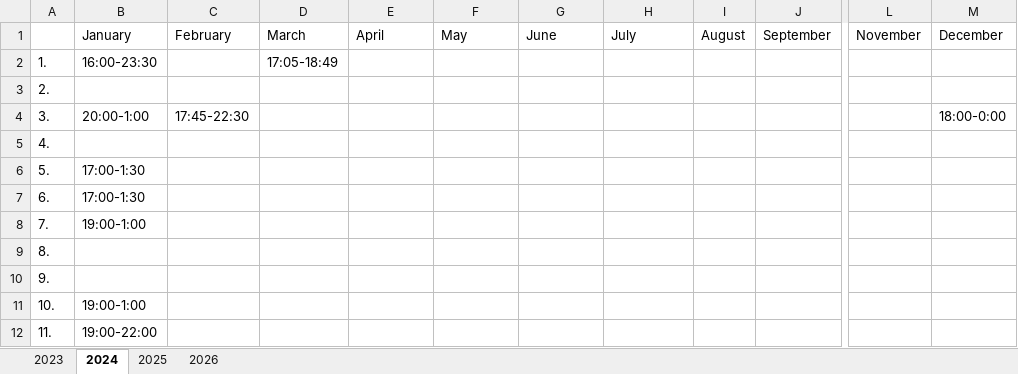
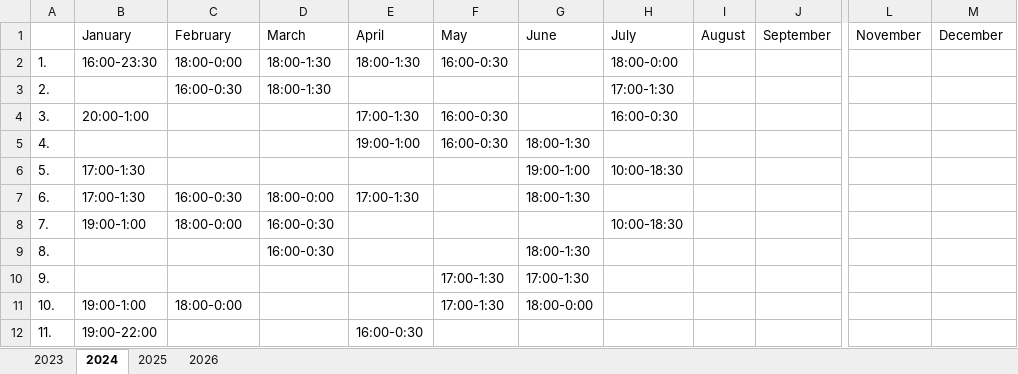
Before and after one commit to JxstKlaus/BurgerKingIncome, an Excel workbook: Workdays.xlsx, sheet 2024, drawn as a sheet; only a part is shown, gaps mark what is left out; values as stored, in another font and other column widths than the file's, no cell formats; the diff covers the shown part only; the diff names each change by its address in the sheet, - before the commit and + after, or states it on an @@ line.

Commit message:
modified some values and added virtual environment

```diff
--- a/Workdays.xlsx (sheet 2024)
+++ b/Workdays.xlsx (sheet 2024)
-C2 (February): (empty)
+C2 (February): 18:00-0:00
-D2 (March): 17:05-18:49
+D2 (March): 18:00-1:30
-E2 (April): (empty)
+E2 (April): 18:00-1:30
-F2 (May): (empty)
+F2 (May): 16:00-0:30
-H2 (July): (empty)
+H2 (July): 18:00-0:00
-C3 (February): (empty)
+C3 (February): 16:00-0:30
-D3 (March): (empty)
+D3 (March): 18:00-1:30
-H3 (July): (empty)
+H3 (July): 17:00-1:30
-C4 (February): 17:45-22:30
+C4 (February): (empty)
-E4 (April): (empty)
+E4 (April): 17:00-1:30
-F4:F5 (May): (empty)
+F4:F5 (May): 16:00-0:30
-H4 (July): (empty)
+H4 (July): 16:00-0:30
-M4 (December): 18:00-0:00
+M4 (December): (empty)
-E5 (April): (empty)
+E5 (April): 19:00-1:00
-G5 (June): (empty)
+G5 (June): 18:00-1:30
-G6 (June): (empty)
+G6 (June): 19:00-1:00
-H6 (July): (empty)
+H6 (July): 10:00-18:30
-C7 (February): (empty)
+C7 (February): 16:00-0:30
-D7 (March): (empty)
+D7 (March): 18:00-0:00
-E7 (April): (empty)
+E7 (April): 17:00-1:30
-G7 (June): (empty)
+G7 (June): 18:00-1:30
-C8 (February): (empty)
+C8 (February): 18:00-0:00
-D8:D9 (March): (empty)
+D8:D9 (March): 16:00-0:30
-H8 (July): (empty)
+H8 (July): 10:00-18:30
-G9 (June): (empty)
+G9 (June): 18:00-1:30
-F10:F11 (May): (empty)
+F10:F11 (May): 17:00-1:30
-G10 (June): (empty)
+G10 (June): 17:00-1:30
-C11 (February): (empty)
+C11 (February): 18:00-0:00
-G11 (June): (empty)
+G11 (June): 18:00-0:00
-E12 (April): (empty)
+E12 (April): 16:00-0:30
```
Also changed, not shown: 62 edited cells elsewhere in this sheet, cell formats, 2 other files.
